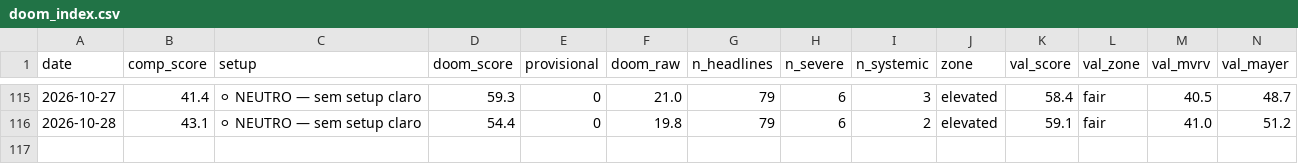
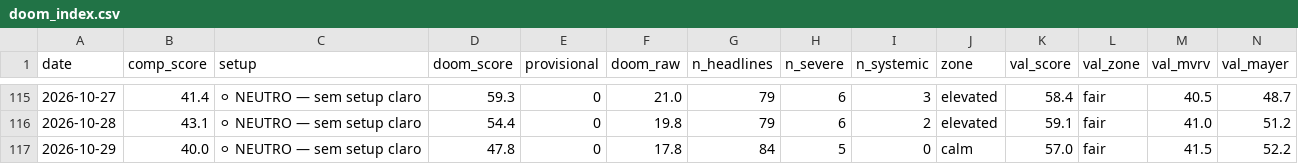
Before and after one commit to joaosilva14447-hub/orderflow-system, a CSV file: daily_signals/history/doom_index.csv, drawn as a sheet; only a part is shown, gaps mark what is left out; rows hold the shown columns only; the diff names each change by its address in the sheet, - before the commit and + after, or states it on an @@ line.

```diff
--- a/daily_signals/history/doom_index.csv
+++ b/daily_signals/history/doom_index.csv
+row 117: 2026-10-29 | 40.0 | ⚪ NEUTRO — sem setup claro | 47.8 | 0 | 17.8 | 84 | 5 | 0 | calm | 57.0 | fair | 41.5 | 52.2
```
Also changed, not shown: 1 other file.
